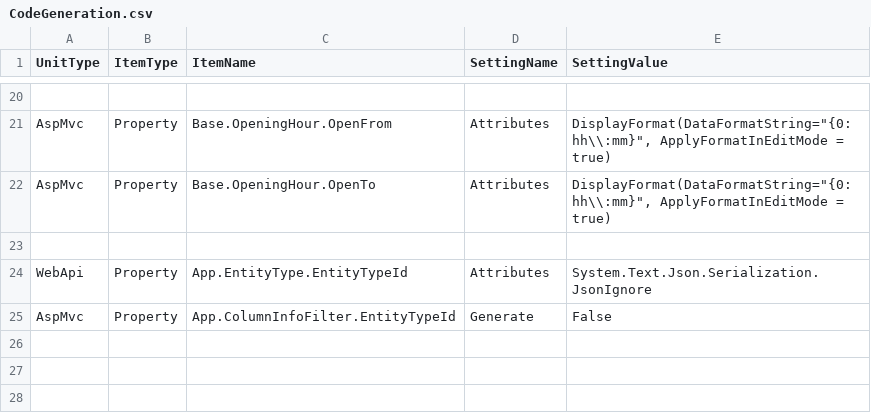
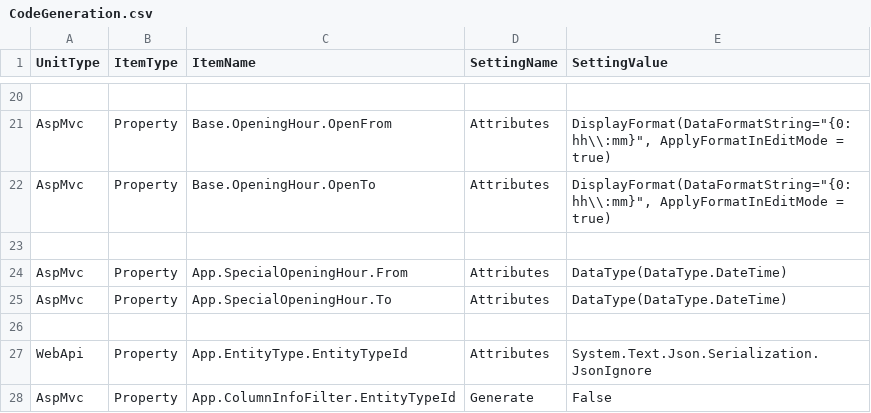
Before and after one commit to leoggehrer/CSSoftwareEngineering-QTHungryDogs, a CSV file: CodeGeneration.csv, drawn as a sheet; only a part is shown, gaps mark what is left out; the diff names each change by its address in the sheet, - before the commit and + after, or states it on an @@ line.

Commit message:
Implemented open state table (not finished).

```diff
--- a/CodeGeneration.csv
+++ b/CodeGeneration.csv
+row 24: AspMvc | Property | App.SpecialOpeningHour.From | Attributes | DataType(DataType.DateTime)
+row 25: AspMvc | Property | App.SpecialOpeningHour.To | Attributes | DataType(DataType.DateTime)
+row 26: (empty)
```
Also changed, not shown: 13 other files.
